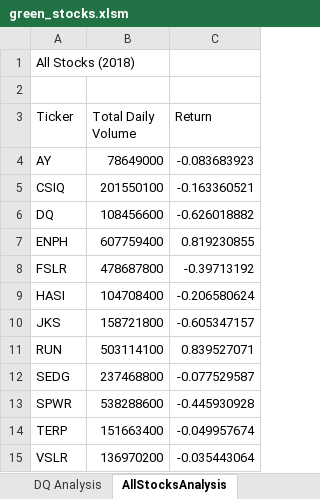
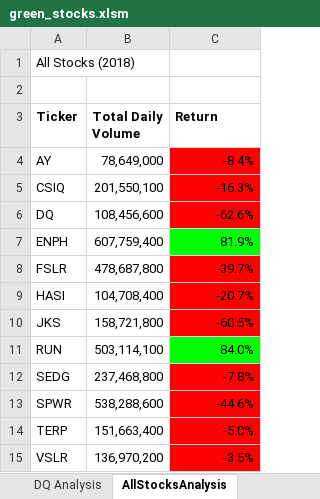
Before and after one commit to AngD1019/Stock-Market_Analysis-VBA, an Excel workbook: green_stocks.xlsm, sheet AllStocksAnalysis, drawn as a sheet; values as stored, in another font and other column widths than the file's, no borders; charts and pictures not drawn; the diff names each change by its address in the sheet, - before the commit and + after, or states it on an @@ line.

Commit message:
Add files via upload

```diff
--- a/green_stocks.xlsm (sheet AllStocksAnalysis)
+++ b/green_stocks.xlsm (sheet AllStocksAnalysis)
-A3:C3 bold: off
+A3:C3 bold: on
-B4 (Total Daily Volume): 78649000
+B4 (Total Daily Volume): 78,649,000
-C4 (Return): -0.083683923
+C4 (Return): -8.4%
-C4:C6 fill: none
+C4:C6 fill: #FF0000
-B5 (Total Daily Volume): 201550100
+B5 (Total Daily Volume): 201,550,100
-C5 (Return): -0.163360521
+C5 (Return): -16.3%
-B6 (Total Daily Volume): 108456600
+B6 (Total Daily Volume): 108,456,600
-C6 (Return): -0.626018882
+C6 (Return): -62.6%
-B7 (Total Daily Volume): 607759400
+B7 (Total Daily Volume): 607,759,400
-C7 (Return): 0.819230855
+C7 (Return): 81.9%
-C7 fill: none
+C7 fill: #00FF00
-B8 (Total Daily Volume): 478687800
+B8 (Total Daily Volume): 478,687,800
-C8 (Return): -0.39713192
+C8 (Return): -39.7%
-C8:C10 fill: none
+C8:C10 fill: #FF0000
-B9 (Total Daily Volume): 104708400
+B9 (Total Daily Volume): 104,708,400
-C9 (Return): -0.206580624
+C9 (Return): -20.7%
-B10 (Total Daily Volume): 158721800
+B10 (Total Daily Volume): 158,721,800
-C10 (Return): -0.605347157
+C10 (Return): -60.5%
-B11 (Total Daily Volume): 503114100
+B11 (Total Daily Volume): 503,114,100
-C11 (Return): 0.839527071
+C11 (Return): 84.0%
-C11 fill: none
+C11 fill: #00FF00
-B12 (Total Daily Volume): 237468800
+B12 (Total Daily Volume): 237,468,800
-C12 (Return): -0.077529587
+C12 (Return): -7.8%
-C12:C15 fill: none
+C12:C15 fill: #FF0000
-B13 (Total Daily Volume): 538288600
+B13 (Total Daily Volume): 538,288,600
-C13 (Return): -0.445930928
+C13 (Return): -44.6%
-B14 (Total Daily Volume): 151663400
+B14 (Total Daily Volume): 151,663,400
-C14 (Return): -0.049957674
+C14 (Return): -5.0%
-B15 (Total Daily Volume): 136970200
+B15 (Total Daily Volume): 136,970,200
-C15 (Return): -0.035443064
+C15 (Return): -3.5%
```
Also changed, not shown: sheet DQ Analysis, other sheet tabs, charts or pictures.
